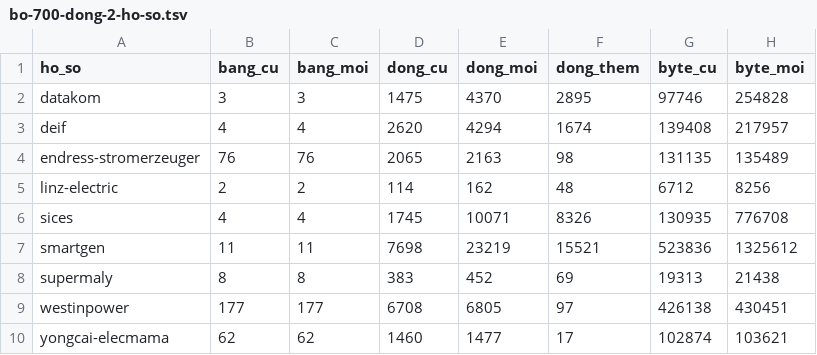
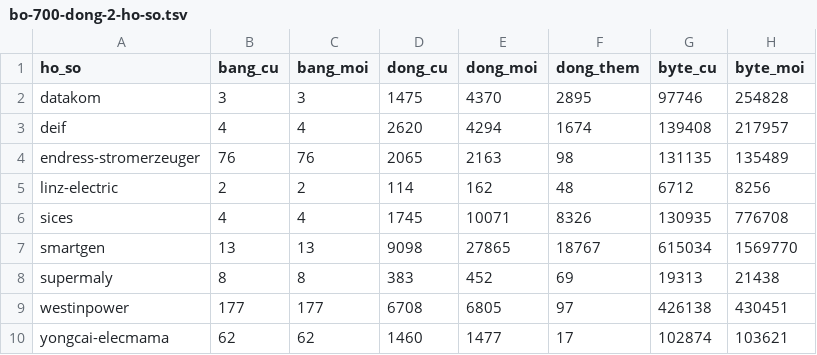
Before and after one commit to khoanguyenminh6868/GenSet-Pro, a TSV file: nghiem-thu/bo-700-dong-2-ho-so.tsv, drawn as a sheet.

```diff
--- a/nghiem-thu/bo-700-dong-2-ho-so.tsv
+++ b/nghiem-thu/bo-700-dong-2-ho-so.tsv
@@ -6,3 +6,3 @@ linz-electric	2	2	114	162	48	6712	8256
 sices	4	4	1745	10071	8326	130935	776708
-smartgen	11	11	7698	23219	15521	523836	1325612
+smartgen	13	13	9098	27865	18767	615034	1569770
 supermaly	8	8	383	452	69	19313	21438
```
Also changed, not shown: nghiem-thu/bo-700-dong-2-them.tsv, 6 other files.
